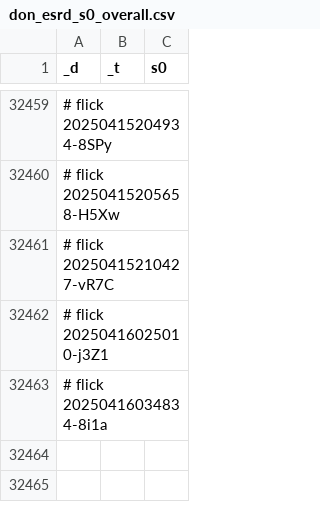
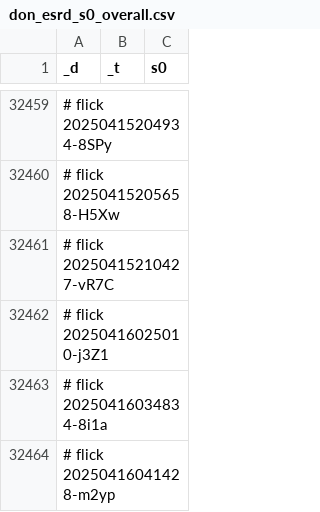
Before and after one commit to abikesa/resonate, a CSV file: kitabo/ensi/ukubona/donorcase/test3/assets/csv/don_esrd_s0_overall.csv, drawn as a sheet; only a part is shown, gaps mark what is left out.

Commit message:
kitabo/ensi/ukubona/donorcase/test3/assets/csv/don_esrd_s0_overall.csv

```diff
--- a/kitabo/ensi/ukubona/donorcase/test3/assets/csv/don_esrd_s0_overall.csv
+++ b/kitabo/ensi/ukubona/donorcase/test3/assets/csv/don_esrd_s0_overall.csv
@@ -32463 +32463,2 @@ _d,_t,s0
 # flick 20250416034834-8i1a
+# flick 20250416041428-m2yp
```
